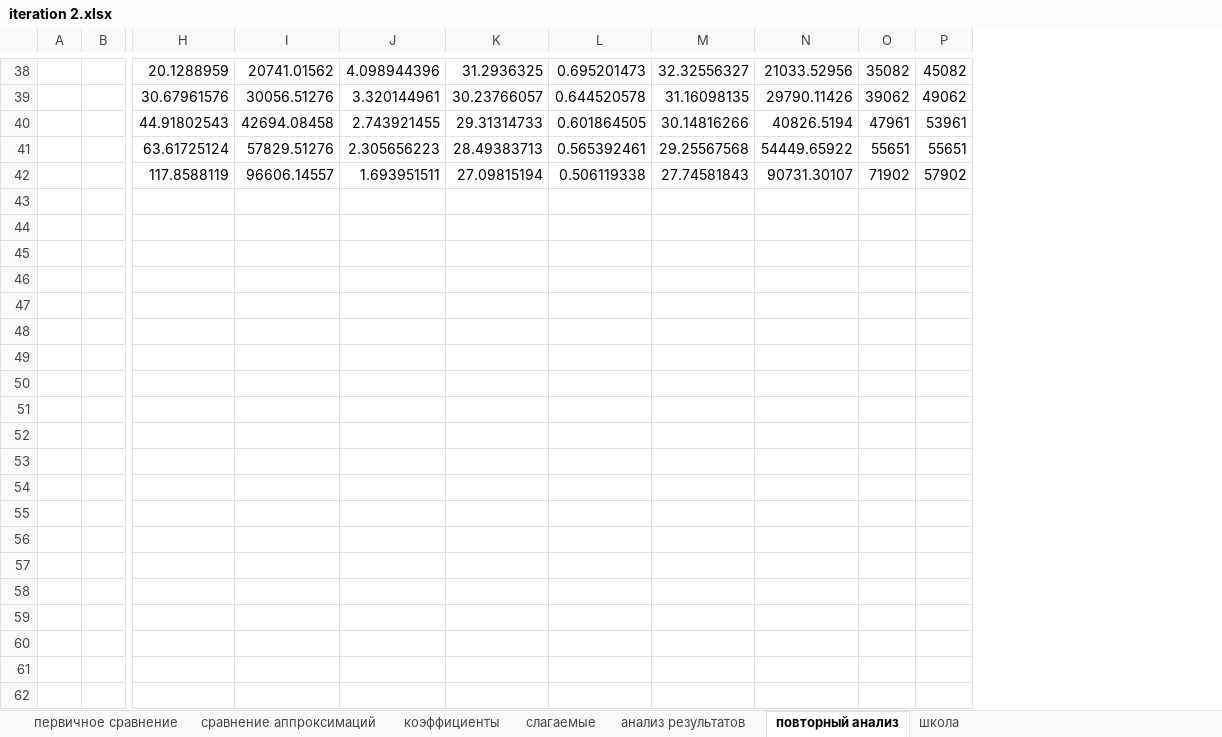
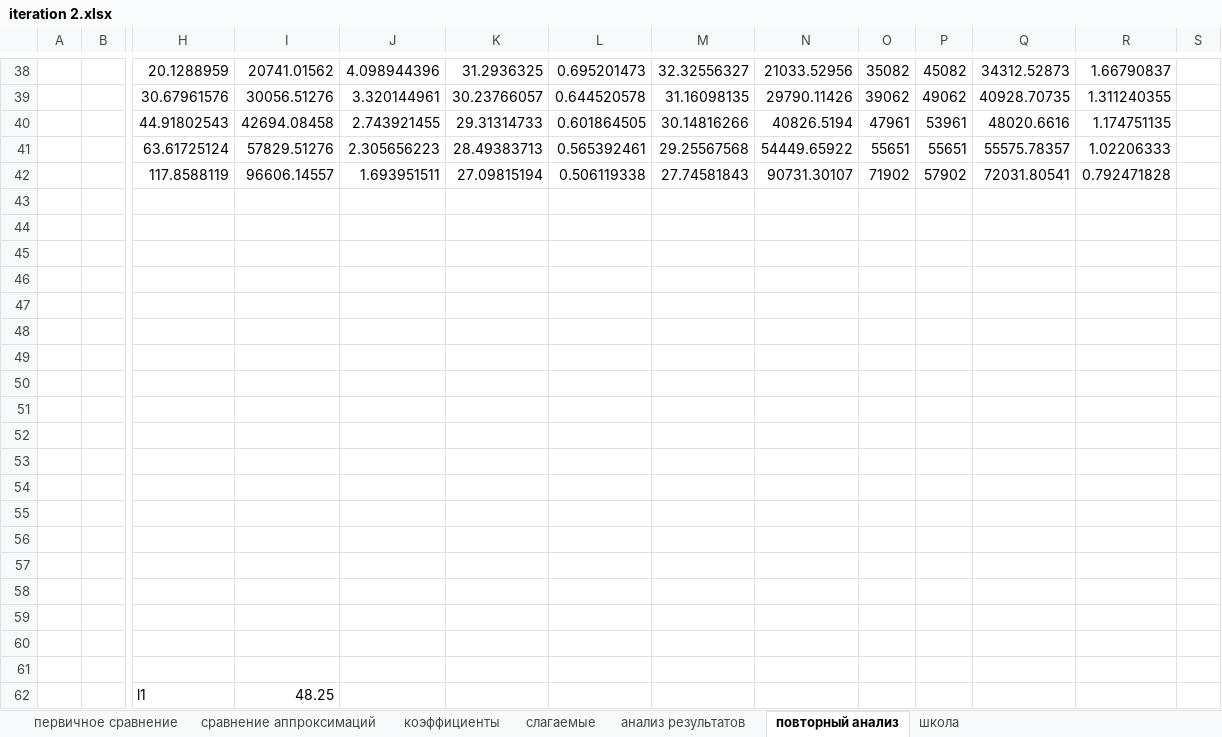
Before and after one commit to im7mortal/descart, an Excel workbook: дисертация/изыскания/W/iteration 2.xlsx, sheet повторный анализ, drawn as a sheet; only a part is shown, gaps mark what is left out; values as stored, in another font and other column widths than the file's, no borders; charts and pictures not drawn; rows hold the shown columns only; the diff covers the shown part only; the diff names each change by its address in the sheet, - before the commit and + after, or states it on an @@ line.

```diff
--- a/дисертация/изыскания/W/iteration 2.xlsx (sheet повторный анализ)
+++ b/дисертация/изыскания/W/iteration 2.xlsx (sheet повторный анализ)
+column Q, rows 38-42: 34312.52873 | 40928.70735 | 48020.6616 | 55575.78357 | 72031.80541
+column R, rows 38-42: 1.66790837 | 1.311240355 | 1.174751135 | 1.02206333 | 0.792471828
+column S, empty
+row 43: (empty)
+row 44: (empty)
+row 45: (empty)
+row 46: (empty)
+row 47: (empty)
+row 48: (empty)
+row 49: (empty)
+row 50: (empty)
+row 51: (empty)
+row 52: (empty)
+row 53: (empty)
+row 54: (empty)
+row 55: (empty)
+row 56: (empty)
+row 57: (empty)
+row 58: (empty)
+row 59: (empty)
+row 60: (empty)
+row 61: (empty)
+row 62:  |  | l1 | 48.25
```
Also changed, not shown: 11 added rows and 9 edited cells elsewhere in this sheet, charts or pictures, 5 other files.
